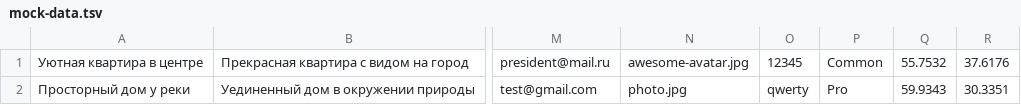
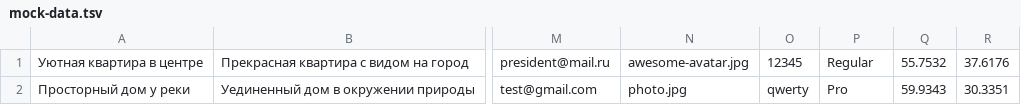
Before and after one commit to htmlacademy-nodejs-api/103121-six-cities-6, a TSV file: mocks/mock-data.tsv, drawn as a sheet; only a part is shown, gaps mark what is left out; the diff names each change by its address in the sheet, - before the commit and + after, or states it on an @@ line.

```diff
--- a/mocks/mock-data.tsv
+++ b/mocks/mock-data.tsv
-P1: Common
+P1: Regular
```
Also changed, not shown: 19 other files.
